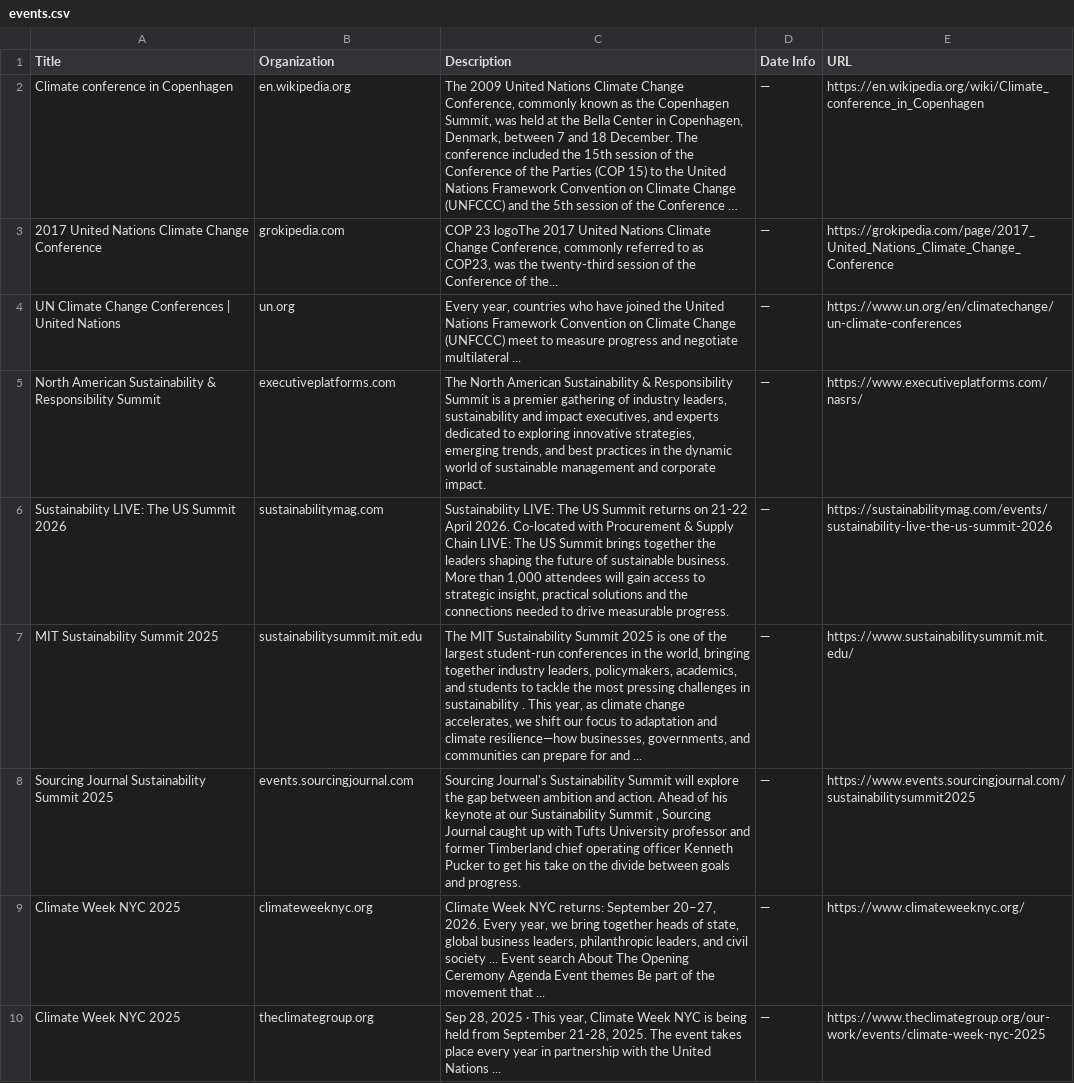
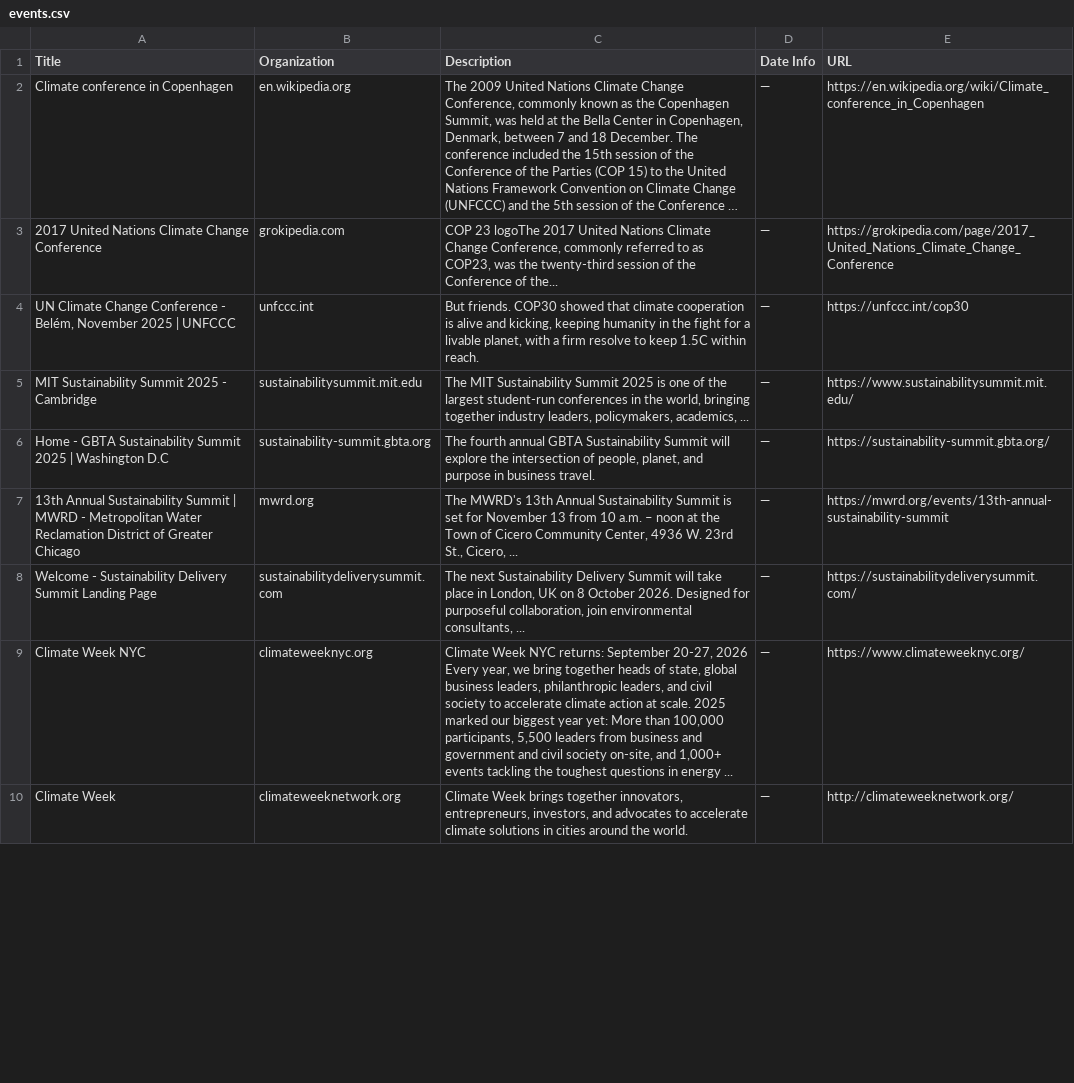
Before and after one commit to bb3292/climate-cardinals-newsletter, a CSV file: weekly_data/events.csv, drawn as a sheet; only a part is shown; long unchanged cells end in …; removed rows and columns are numbered as before the commit, all else as after; the diff covers the shown part only; the diff names each change by its address in the sheet, - before the commit and + after, or states it on an @@ line.

```diff
--- a/weekly_data/events.csv
+++ b/weekly_data/events.csv
-row 4: UN Climate Change Conferences | United Nations | un.org | Every year, countries who have joined the United Nations Framework Convention on Climate Change (UNFCCC) meet to measure progress and negotiate multilateral ... | — | https://www.un.org/en/climatechange/un-climate-conferences
-row 5: North American Sustainability & Responsibility Summit | executiveplatforms.com | The North American Sustainability & Responsibility Summit is a premier gathering of industry leaders, sustainability and impact executives, and experts dedicated to exploring innovative strategies, emerging trends, and best practices in the dynamic world of sustainable management and corporate impact. | — | https://www.executiveplatforms.com/nasrs/
-row 6: Sustainability LIVE: The US Summit 2026 | sustainabilitymag.com | Sustainability LIVE: The US Summit returns on 21-22 April 2026. Co-located with Procurement & Supply Chain LIVE: The US Summit brings together the leaders shaping the future of sustainable business. More than 1,000 attendees will gain access to strategic insight, practical solutions and the connections needed to drive measurable progress. | — | https://sustainabilitymag.com/events/sustainability-live-the-us-summit-2026
+row 4: UN Climate Change Conference - Belém, November 2025 | UNFCCC | unfccc.int | But friends. COP30 showed that climate cooperation is alive and kicking, keeping humanity in the fight for a livable planet, with a firm resolve to keep 1.5C within reach. | — | https://unfccc.int/cop30
-A5 (Title): MIT Sustainability Summit 2025
+A5 (Title): MIT Sustainability Summit 2025 - Cambridge
-C5 (Description): …policymakers, academics, and students to tackle the most pressing challenges in sustainability . This year, as climate change accelerates, we shift our focus to adaptation and climate resilience—how businesses, governments, and communities can prepare for and ...
+C5 (Description): …policymakers, academics, ...
-row 8: Sourcing Journal Sustainability Summit 2025 | events.sourcingjournal.com | Sourcing Journal's Sustainability Summit will explore the gap between ambition and action. Ahead of his keynote at our Sustainability Summit , Sourcing Journal caught up with Tufts University professor and former Timberland chief operating officer Kenneth Pucker to get his take on the divide between goals and progress. | — | https://www.events.sourcingjournal.com/sustainabilitysummit2025
+row 6: Home - GBTA Sustainability Summit 2025 | Washington D.C | sustainability-summit.gbta.org | The fourth annual GBTA Sustainability Summit will explore the intersection of people, planet, and purpose in business travel. | — | https://sustainability-summit.gbta.org/
+row 7: 13th Annual Sustainability Summit | MWRD - Metropolitan Water Reclamation District of Greater Chicago | mwrd.org | The MWRD's 13th Annual Sustainability Summit is set for November 13 from 10 a.m. – noon at the Town of Cicero Community Center, 4936 W. 23rd St., Cicero, ... | — | https://mwrd.org/events/13th-annual-sustainability-summit
+row 8: Welcome - Sustainability Delivery Summit Landing Page | sustainabilitydeliverysummit.com | The next Sustainability Delivery Summit will take place in London, UK on 8 October 2026. Designed for purposeful collaboration, join environmental consultants, ... | — | https://sustainabilitydeliverysummit.com/
-A9 (Title): Climate Week NYC 2025
+A9 (Title): Climate Week NYC
-C9 (Description): …returns: September 20–27, 2026. Every year, we bring together heads of state, global business leaders, philanthropic leaders, and civil society ... Event search About The Opening Ceremony Agenda Event themes Be part of the movement that ...
+C9 (Description): …returns: September 20-27, 2026 Every year, we bring together heads of state, global business leaders, philanthropic leaders, and civil society to accelerate climate action at scale. 2025 marked our biggest year yet: More than 100,000 participants, 5,500 leaders from business and government and civil society on-site, and 1,000+ events tackling the toughest questions in energy ...
-row 10: Climate Week NYC 2025 | theclimategroup.org | Sep 28, 2025 · This year, Climate Week NYC is being held from September 21-28, 2025. The event takes place every year in partnership with the United Nations ... | — | https://www.theclimategroup.org/our-work/events/climate-week-nyc-2025
+row 10: Climate Week | climateweeknetwork.org | Climate Week brings together innovators, entrepreneurs, investors, and advocates to accelerate climate solutions in cities around the world. | — | http://climateweeknetwork.org/
```
Also changed, not shown: 5 added rows, 5 removed rows and 2 edited cells elsewhere in this file, weekly_data/csr_reports.csv, weekly_data/experts.csv, 1 other file.
